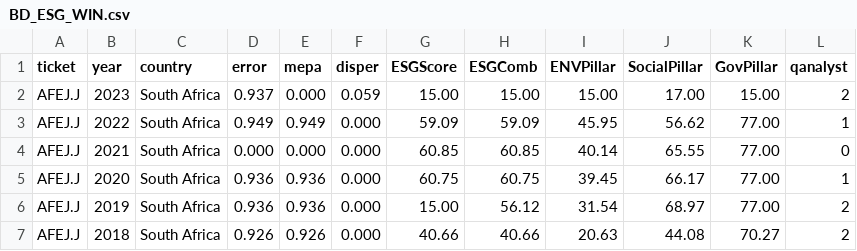
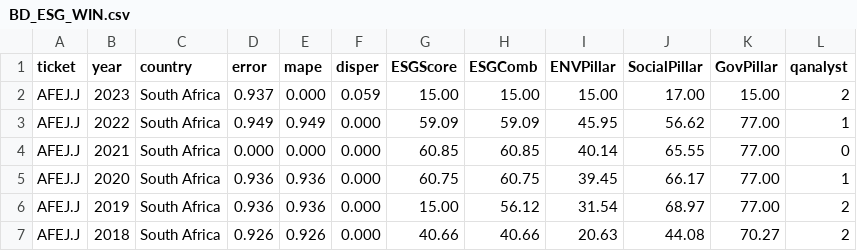
Before and after one commit to Abdinardo/ESG_Paper, a CSV file: ESG_data/BD_ESG_WIN.csv, drawn as a sheet; only a part is shown.

Commit message:
Fix column name from 'mepa' to 'mape' in CSV

```diff
--- a/ESG_data/BD_ESG_WIN.csv
+++ b/ESG_data/BD_ESG_WIN.csv
@@ -1,2 +1,2 @@
-ticket;year;country;error;mepa;disper;ESGScore;ESGComb;ENVPillar;SocialPillar;GovPillar;qanalyst
+ticket;year;country;error;mape;disper;ESGScore;ESGComb;ENVPillar;SocialPillar;GovPillar;qanalyst
 AFEJ.J;2023;South Africa;0.937;0.000;0.059;15.00;15.00;15.00;17.00;15.00;2
```
